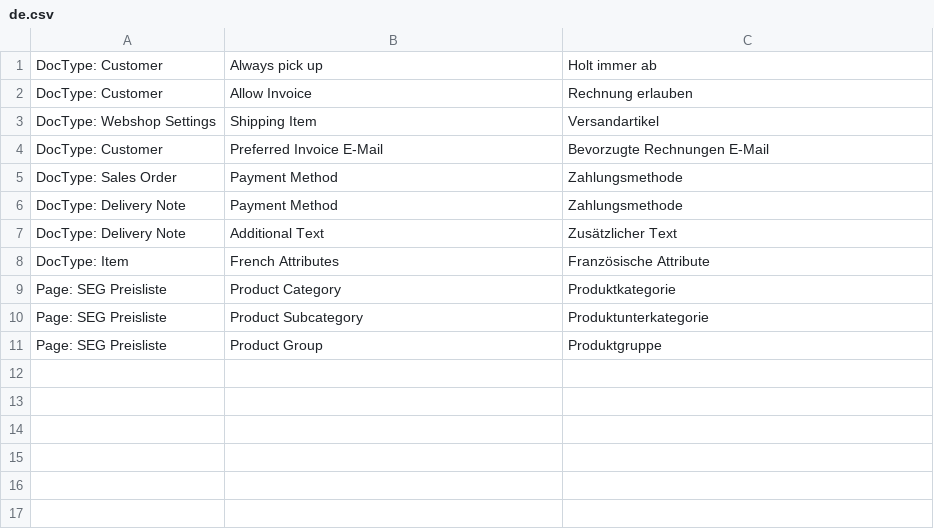
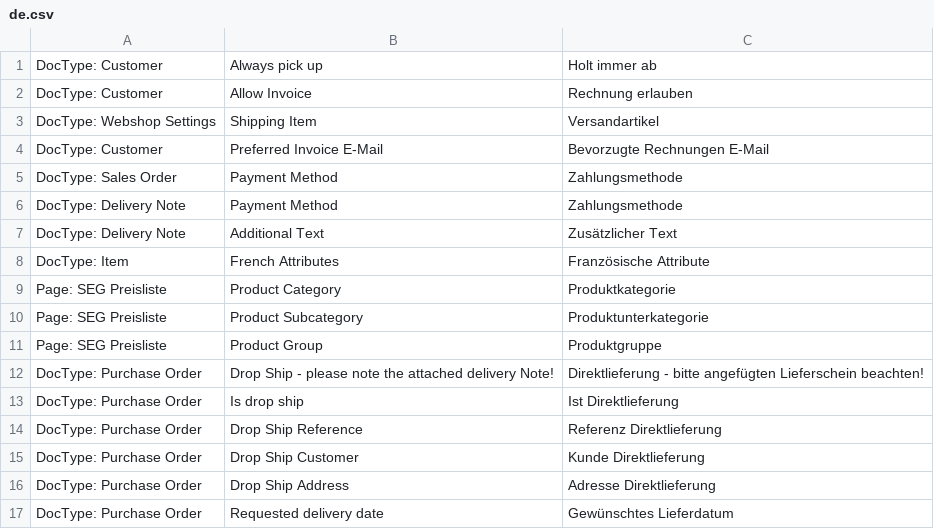
Before and after one commit to libracore/seg, a CSV file: seg/translations/de.csv, drawn as a sheet.

```diff
--- a/seg/translations/de.csv
+++ b/seg/translations/de.csv
@@ -11 +11,7 @@ Page: SEG Preisliste,Product Subcategory,Produktunterkategorie
 Page: SEG Preisliste,Product Group,Produktgruppe
+DocType: Purchase Order,Drop Ship - please note the attached delivery Note!,Direktlieferung - bitte angefügten Lieferschein beachten!
+DocType: Purchase Order,Is drop ship,Ist Direktlieferung
+DocType: Purchase Order,Drop Ship Reference,Referenz Direktlieferung
+DocType: Purchase Order,Drop Ship Customer,Kunde Direktlieferung
+DocType: Purchase Order,Drop Ship Address,Adresse Direktlieferung
+DocType: Purchase Order,Requested delivery date,Gewünschtes Lieferdatum
```
Also changed, not shown: 2 other files.
